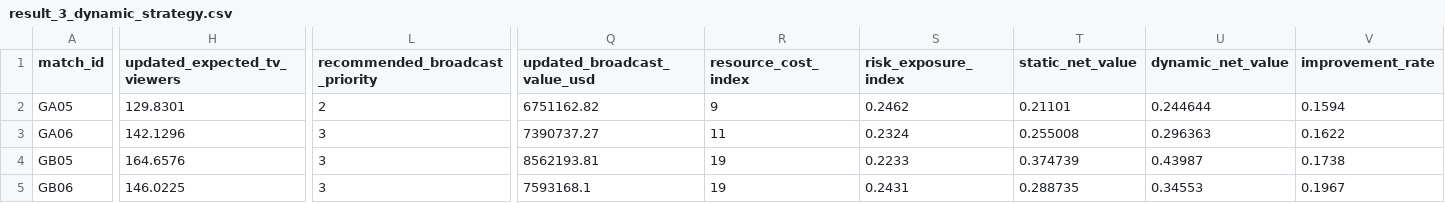
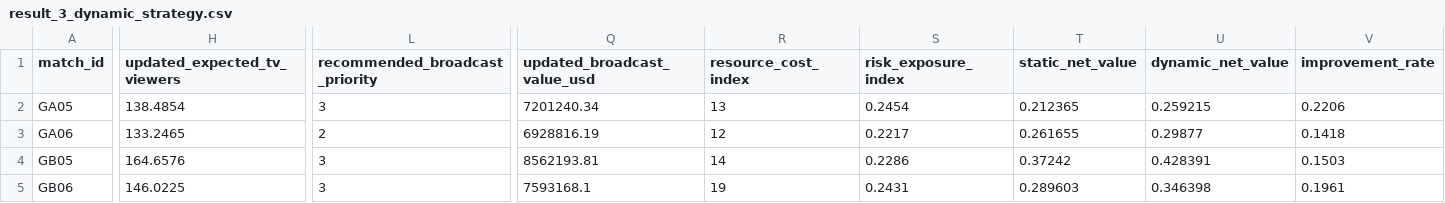
Before and after one commit to ckyasb/yedog, a CSV file: results/result_3_dynamic_strategy.csv, drawn as a sheet; only a part is shown, gaps mark what is left out; the diff covers the shown part only; the diff names each change by its address in the sheet, - before the commit and + after, or states it on an @@ line.

```diff
--- a/results/result_3_dynamic_strategy.csv
+++ b/results/result_3_dynamic_strategy.csv
-H2 (updated_expected_tv_viewers): 129.8301
+H2 (updated_expected_tv_viewers): 138.4854
-L2 (recommended_broadcast_priority): 2
+L2 (recommended_broadcast_priority): 3
-Q2 (updated_broadcast_value_usd): 6751162.82
+Q2 (updated_broadcast_value_usd): 7201240.34
-R2 (resource_cost_index): 9
+R2 (resource_cost_index): 13
-S2 (risk_exposure_index): 0.2462
+S2 (risk_exposure_index): 0.2454
-T2 (static_net_value): 0.21101
+T2 (static_net_value): 0.212365
-U2 (dynamic_net_value): 0.244644
+U2 (dynamic_net_value): 0.259215
-V2 (improvement_rate): 0.1594
+V2 (improvement_rate): 0.2206
-H3 (updated_expected_tv_viewers): 142.1296
+H3 (updated_expected_tv_viewers): 133.2465
-L3 (recommended_broadcast_priority): 3
+L3 (recommended_broadcast_priority): 2
-Q3 (updated_broadcast_value_usd): 7390737.27
+Q3 (updated_broadcast_value_usd): 6928816.19
-R3 (resource_cost_index): 11
+R3 (resource_cost_index): 12
-S3 (risk_exposure_index): 0.2324
+S3 (risk_exposure_index): 0.2217
-T3 (static_net_value): 0.255008
+T3 (static_net_value): 0.261655
-U3 (dynamic_net_value): 0.296363
+U3 (dynamic_net_value): 0.29877
-V3 (improvement_rate): 0.1622
+V3 (improvement_rate): 0.1418
-R4 (resource_cost_index): 19
+R4 (resource_cost_index): 14
-S4 (risk_exposure_index): 0.2233
+S4 (risk_exposure_index): 0.2286
-T4 (static_net_value): 0.374739
+T4 (static_net_value): 0.37242
-U4 (dynamic_net_value): 0.43987
+U4 (dynamic_net_value): 0.428391
-V4 (improvement_rate): 0.1738
+V4 (improvement_rate): 0.1503
-T5 (static_net_value): 0.288735
+T5 (static_net_value): 0.289603
-U5 (dynamic_net_value): 0.34553
+U5 (dynamic_net_value): 0.346398
-V5 (improvement_rate): 0.1967
+V5 (improvement_rate): 0.1961
```
Also changed, not shown: 101 edited cells elsewhere in this file, code/outputs/p3_static_vs_dynamic.csv, results/result_2_group_schedule.csv, 22 other files.
